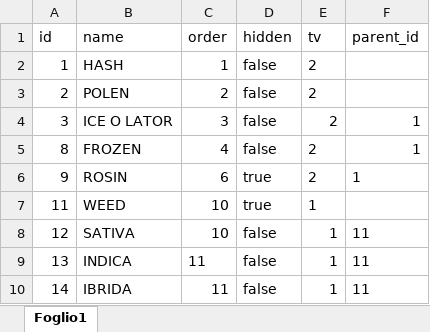
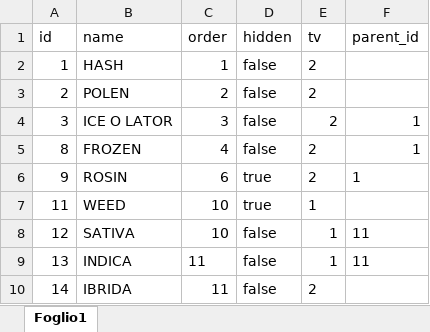
Before and after one commit to mariuslacatusu1997/be-menu, an Excel workbook: src/categories.xlsx, sheet Foglio1, drawn as a sheet; values as stored, in another font and other column widths than the file's, no borders; the diff names each change by its address in the sheet, - before the commit and + after, or states it on an @@ line.

```diff
--- a/src/categories.xlsx (sheet Foglio1)
+++ b/src/categories.xlsx (sheet Foglio1)
-E10 (tv): 1
+E10 (tv): 2
-F10 (parent_id): 11
+F10 (parent_id): (empty)
```
Also changed, not shown: src/products.xlsx, 1 other file.
